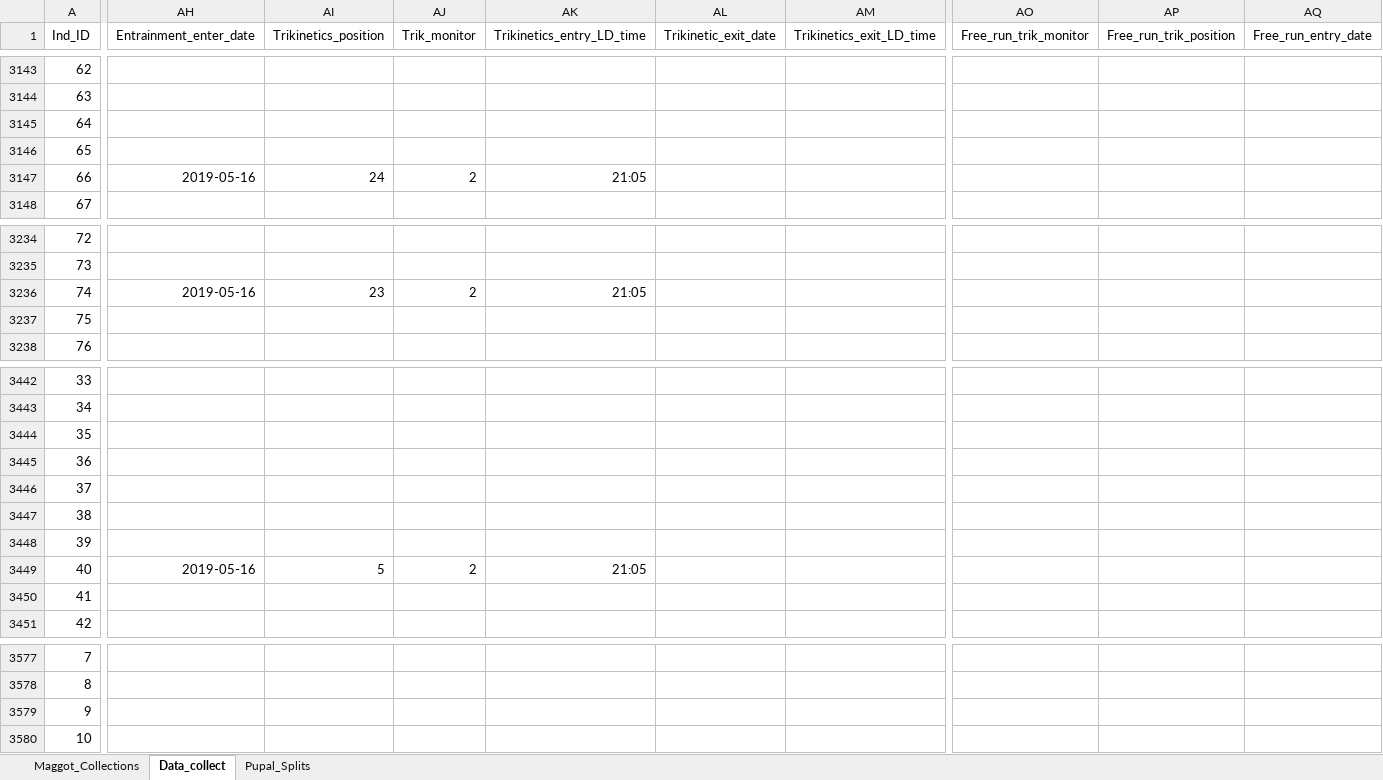
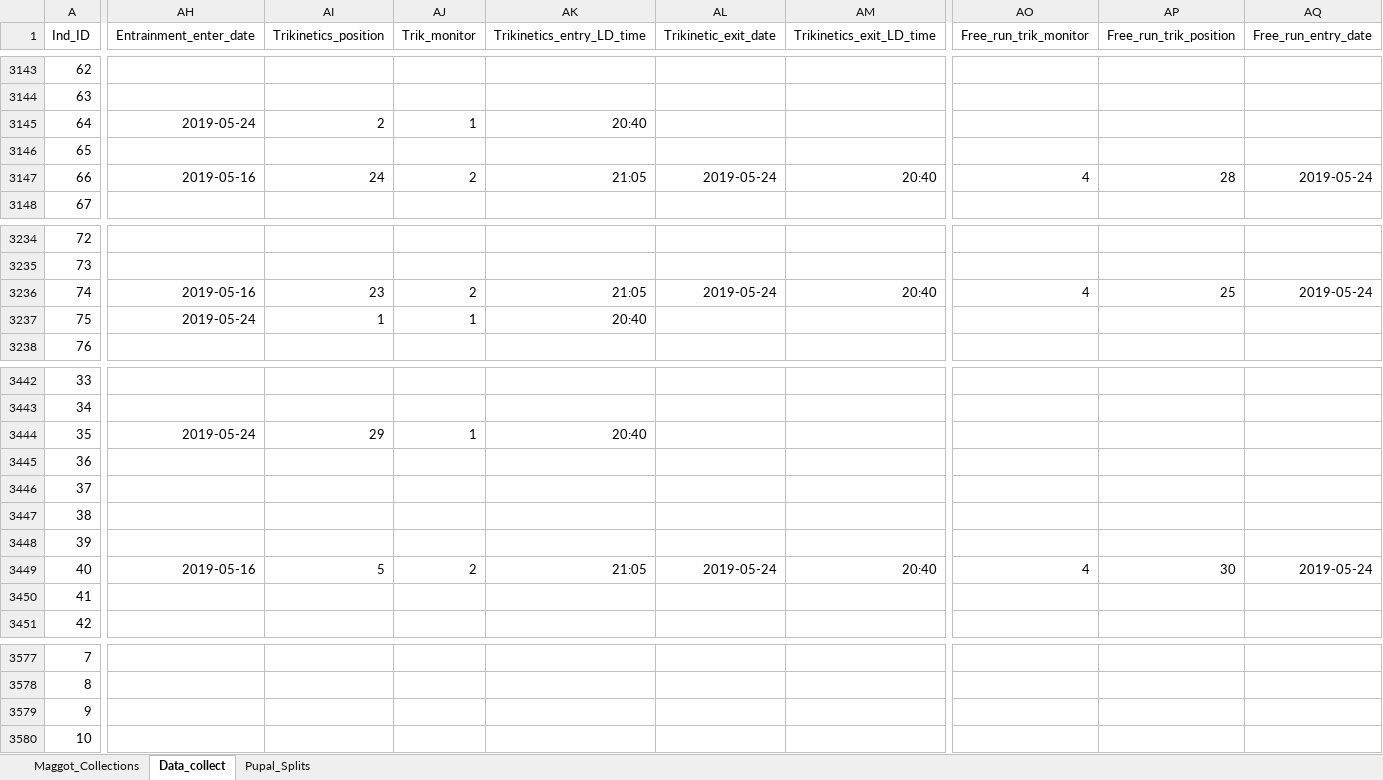
Before and after one commit to adnguyen/Circadian_rhythm_runs_seasonal_timing, an Excel workbook: Data/2018-08-14_master_datac_2018_collection_year.xlsx, sheet Data_collect, drawn as a sheet; only a part is shown, gaps mark what is left out; values as stored, in another font and other column widths than the file's, no borders; the diff covers the shown part only; the diff names each change by its address in the sheet, - before the commit and + after, or states it on an @@ line.

Commit message:
data update 2019-05-25

```diff
--- a/Data/2018-08-14_master_datac_2018_collection_year.xlsx (sheet Data_collect)
+++ b/Data/2018-08-14_master_datac_2018_collection_year.xlsx (sheet Data_collect)
-AH3145 (Entrainment_enter_date): (empty)
+AH3145 (Entrainment_enter_date): 2019-05-24
-AI3145 (Trikinetics_position): (empty)
+AI3145 (Trikinetics_position): 2
-AJ3145 (Trik_monitor): (empty)
+AJ3145 (Trik_monitor): 1
-AK3145 (Trikinetics_entry_LD_time): (empty)
+AK3145 (Trikinetics_entry_LD_time): 20:40
-AL3147 (Trikinetic_exit_date): (empty)
+AL3147 (Trikinetic_exit_date): 2019-05-24
-AM3147 (Trikinetics_exit_LD_time): (empty)
+AM3147 (Trikinetics_exit_LD_time): 20:40
-AO3147 (Free_run_trik_monitor): (empty)
+AO3147 (Free_run_trik_monitor): 4
-AP3147 (Free_run_trik_position): (empty)
+AP3147 (Free_run_trik_position): 28
-AQ3147 (Free_run_entry_date): (empty)
+AQ3147 (Free_run_entry_date): 2019-05-24
-AL3236 (Trikinetic_exit_date): (empty)
+AL3236 (Trikinetic_exit_date): 2019-05-24
-AM3236 (Trikinetics_exit_LD_time): (empty)
+AM3236 (Trikinetics_exit_LD_time): 20:40
-AO3236 (Free_run_trik_monitor): (empty)
+AO3236 (Free_run_trik_monitor): 4
-AP3236 (Free_run_trik_position): (empty)
+AP3236 (Free_run_trik_position): 25
-AQ3236 (Free_run_entry_date): (empty)
+AQ3236 (Free_run_entry_date): 2019-05-24
-AH3237 (Entrainment_enter_date): (empty)
+AH3237 (Entrainment_enter_date): 2019-05-24
-AI3237 (Trikinetics_position): (empty)
+AI3237 (Trikinetics_position): 1
-AJ3237 (Trik_monitor): (empty)
+AJ3237 (Trik_monitor): 1
-AK3237 (Trikinetics_entry_LD_time): (empty)
+AK3237 (Trikinetics_entry_LD_time): 20:40
-AH3444 (Entrainment_enter_date): (empty)
+AH3444 (Entrainment_enter_date): 2019-05-24
-AI3444 (Trikinetics_position): (empty)
+AI3444 (Trikinetics_position): 29
-AJ3444 (Trik_monitor): (empty)
+AJ3444 (Trik_monitor): 1
-AK3444 (Trikinetics_entry_LD_time): (empty)
+AK3444 (Trikinetics_entry_LD_time): 20:40
-AL3449 (Trikinetic_exit_date): (empty)
+AL3449 (Trikinetic_exit_date): 2019-05-24
-AM3449 (Trikinetics_exit_LD_time): (empty)
+AM3449 (Trikinetics_exit_LD_time): 20:40
-AO3449 (Free_run_trik_monitor): (empty)
+AO3449 (Free_run_trik_monitor): 4
-AP3449 (Free_run_trik_position): (empty)
+AP3449 (Free_run_trik_position): 30
-AQ3449 (Free_run_entry_date): (empty)
+AQ3449 (Free_run_entry_date): 2019-05-24
```
Also changed, not shown: 3 added rows and 162 edited cells elsewhere in this sheet, Data/Storage/2018_storage_minus80_information.xlsx, 1 other file.
